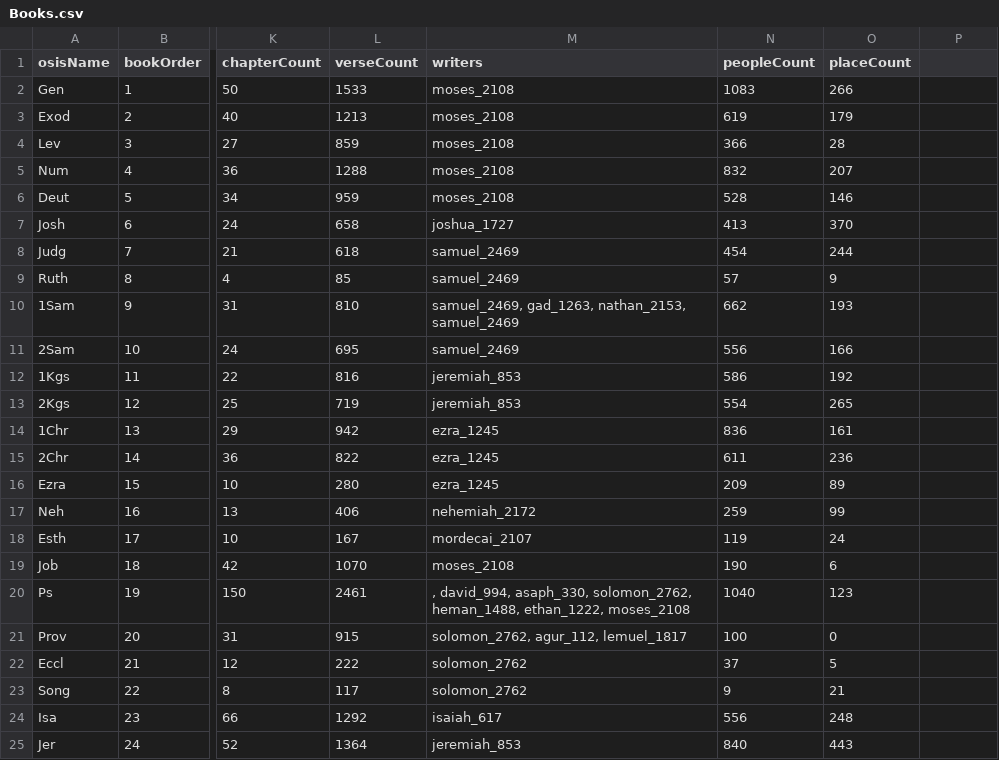
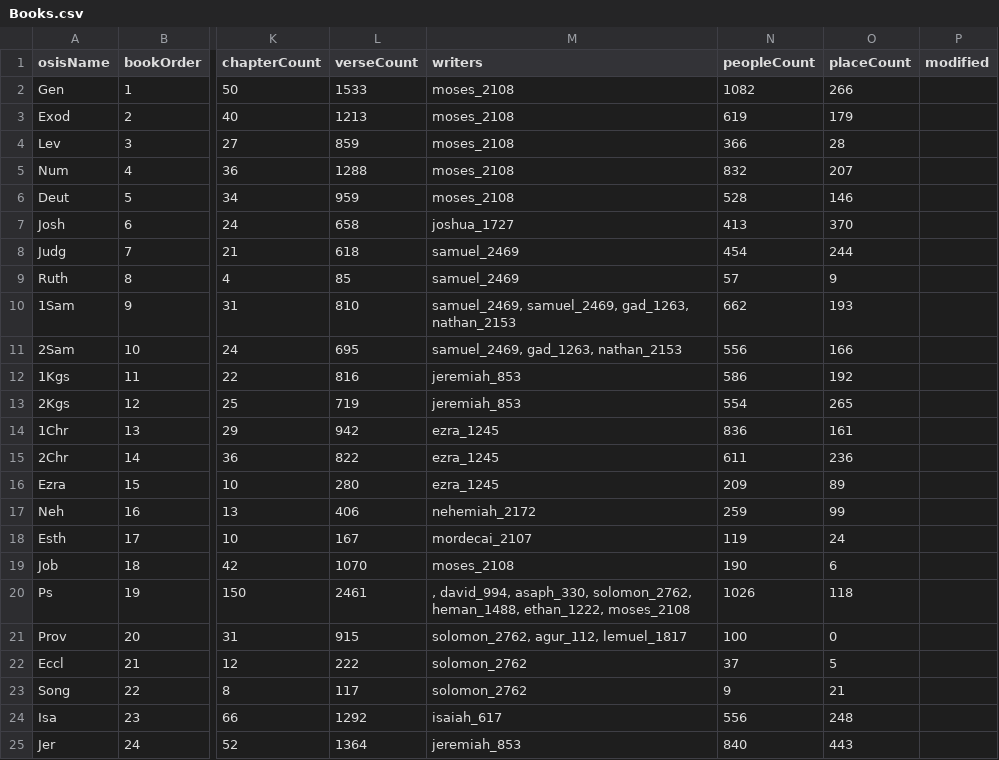
Before and after one commit to robertrouse/theographic-bible-metadata, a CSV file: CSV/Books.csv, drawn as a sheet; only a part is shown, gaps mark what is left out; the diff names each change by its address in the sheet, - before the commit and + after, or states it on an @@ line.

```diff
--- a/CSV/Books.csv
+++ b/CSV/Books.csv
-P1: (empty)
+P1: modified
-N2 (peopleCount): 1083
+N2 (peopleCount): 1082
-M10 (writers): samuel_2469, gad_1263, nathan_2153, samuel_2469
+M10 (writers): samuel_2469, samuel_2469, gad_1263, nathan_2153
-M11 (writers): samuel_2469
+M11 (writers): samuel_2469, gad_1263, nathan_2153
-N20 (peopleCount): 1040
+N20 (peopleCount): 1026
-O20 (placeCount): 123
+O20 (placeCount): 118
```
Also changed, not shown: CSV/PeopleGroups.csv, CSV/Periods.csv, 5 other files.
